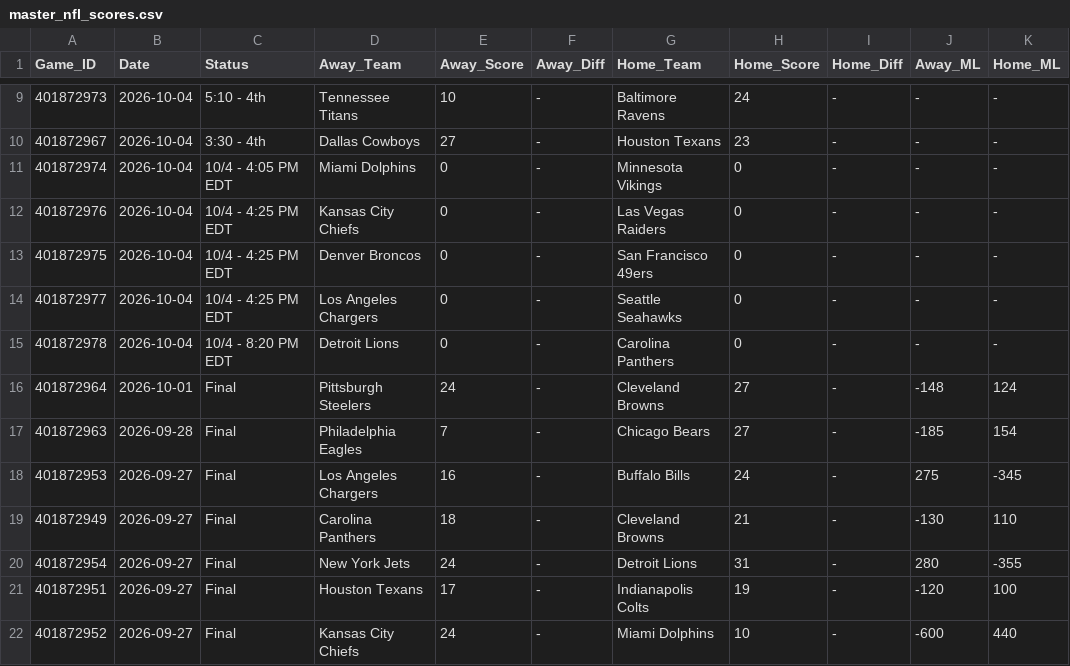
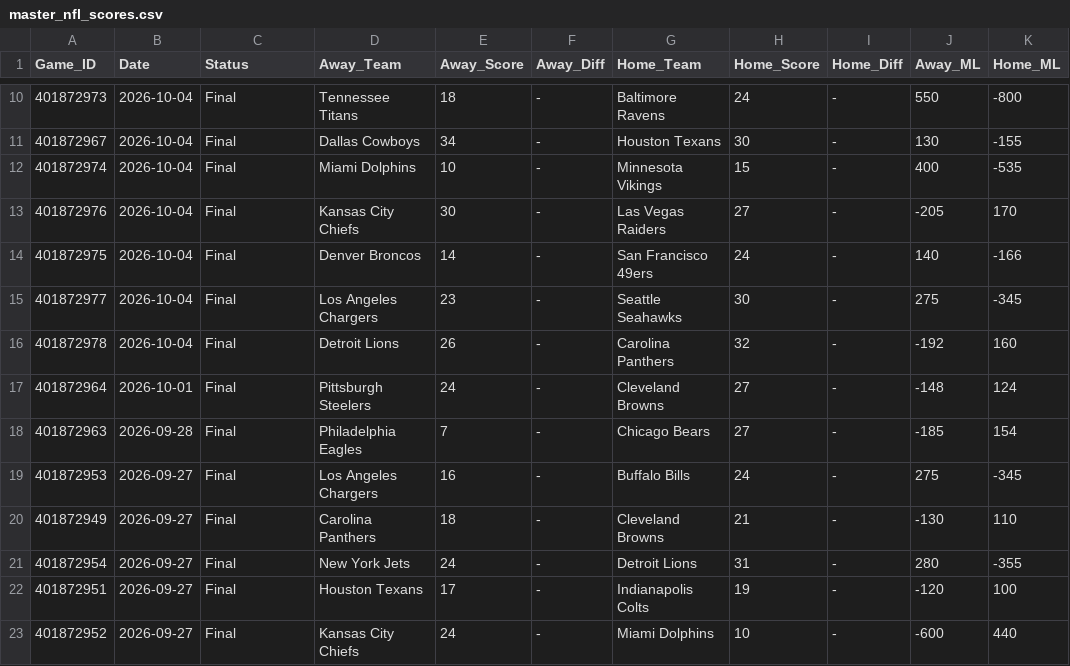
Before and after one commit to danreed001-droid/sport, a CSV file: data/raw/master_nfl_scores.csv, drawn as a sheet; only a part is shown, gaps mark what is left out; addresses are those after the commit; the diff covers the shown part only; the diff names each change by its address in the sheet, - before the commit and + after, or states it on an @@ line.

```diff
--- a/data/raw/master_nfl_scores.csv
+++ b/data/raw/master_nfl_scores.csv
-C10 (Status): 5:10 - 4th
+C10 (Status): Final
-E10 (Away_Score): 10
+E10 (Away_Score): 18
-J10 (Away_ML): -
+J10 (Away_ML): 550
-K10 (Home_ML): -
+K10 (Home_ML): -800
-C11 (Status): 3:30 - 4th
+C11 (Status): Final
-E11 (Away_Score): 27
+E11 (Away_Score): 34
-H11 (Home_Score): 23
+H11 (Home_Score): 30
-J11 (Away_ML): -
+J11 (Away_ML): 130
-K11 (Home_ML): -
+K11 (Home_ML): -155
-C12 (Status): 10/4 - 4:05 PM EDT
+C12 (Status): Final
-E12 (Away_Score): 0
+E12 (Away_Score): 10
-H12 (Home_Score): 0
+H12 (Home_Score): 15
-J12 (Away_ML): -
+J12 (Away_ML): 400
-K12 (Home_ML): -
+K12 (Home_ML): -535
-C13:C15 (Status): 10/4 - 4:25 PM EDT
+C13:C15 (Status): Final
-E13 (Away_Score): 0
+E13 (Away_Score): 30
-H13 (Home_Score): 0
+H13 (Home_Score): 27
-J13 (Away_ML): -
+J13 (Away_ML): -205
-K13 (Home_ML): -
+K13 (Home_ML): 170
-E14 (Away_Score): 0
+E14 (Away_Score): 14
-H14 (Home_Score): 0
+H14 (Home_Score): 24
-J14 (Away_ML): -
+J14 (Away_ML): 140
-K14 (Home_ML): -
+K14 (Home_ML): -166
-E15 (Away_Score): 0
+E15 (Away_Score): 23
-H15 (Home_Score): 0
+H15 (Home_Score): 30
-J15 (Away_ML): -
+J15 (Away_ML): 275
-K15 (Home_ML): -
+K15 (Home_ML): -345
-C16 (Status): 10/4 - 8:20 PM EDT
+C16 (Status): Final
-E16 (Away_Score): 0
+E16 (Away_Score): 26
-H16 (Home_Score): 0
+H16 (Home_Score): 32
-J16 (Away_ML): -
+J16 (Away_ML): -192
-K16 (Home_ML): -
+K16 (Home_ML): 160
```
Also changed, not shown: 1 added row and 23 edited cells elsewhere in this file, data/raw/master_mlb_scores.csv, data/raw/master_nba_scores.csv, 8 other files.
